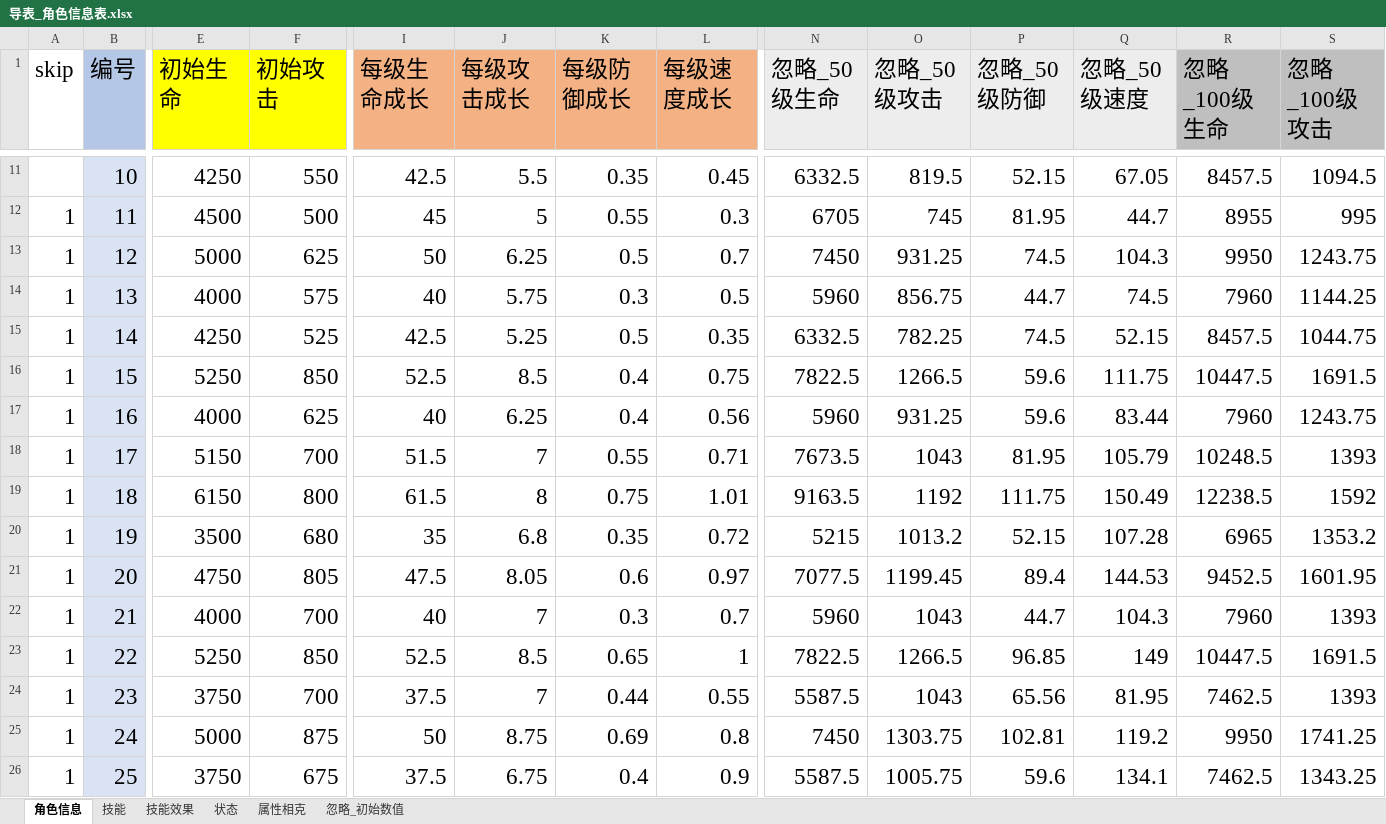
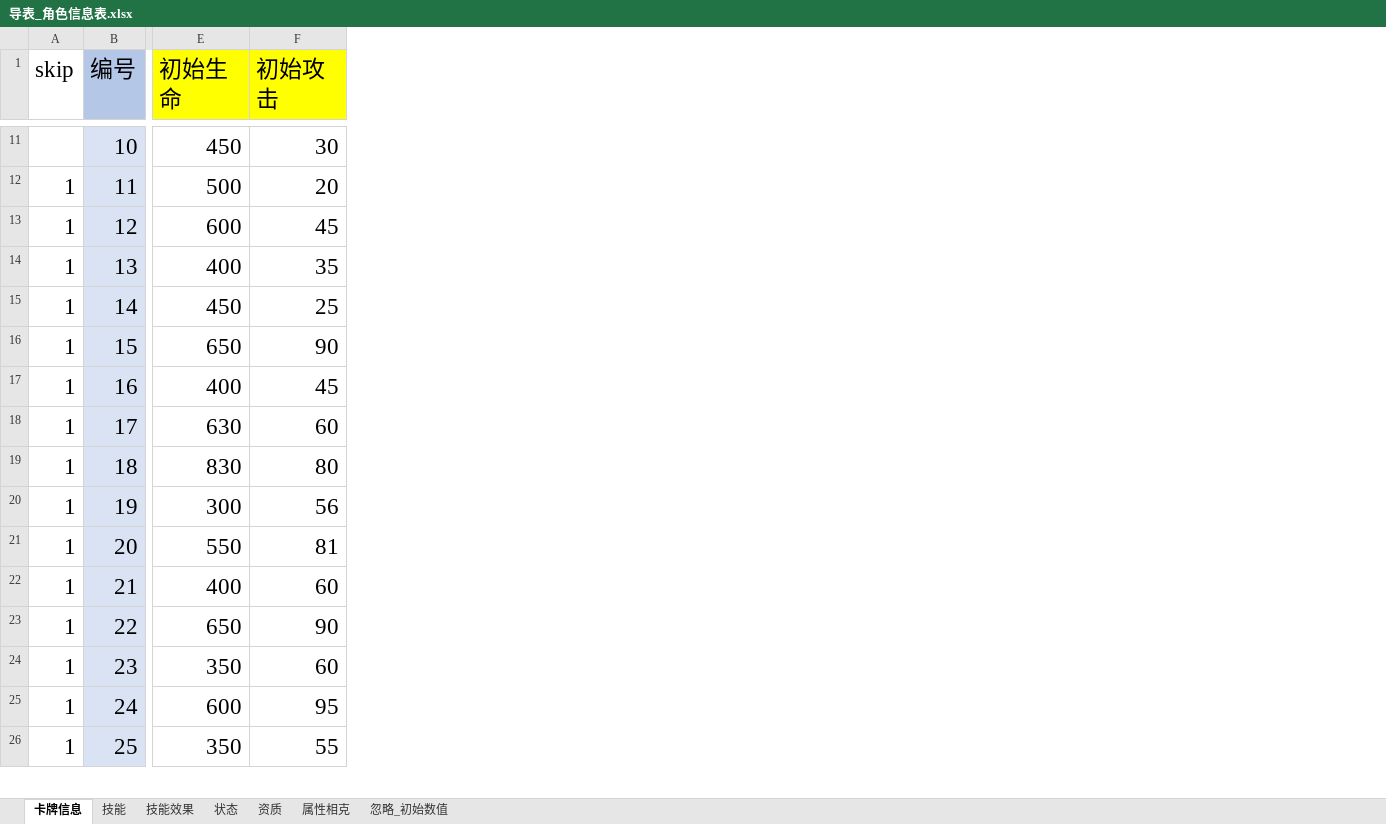
Before and after one commit to shuitian/card_battle, an Excel workbook: excel/导表_角色信息表.xlsx, sheet 卡牌信息, drawn as a sheet; only a part is shown, gaps mark what is left out; values as stored, in another font and other column widths than the file's, no borders; removed rows and columns are numbered as before the commit, all else as after; the diff covers the shown part only; the diff names each change by its address in the sheet, - before the commit and + after, or states it on an @@ line.

```diff
--- a/excel/导表_角色信息表.xlsx (sheet 卡牌信息)
+++ b/excel/导表_角色信息表.xlsx (sheet 卡牌信息)
-sheet tab: 角色信息
+sheet tab: 卡牌信息
+sheet tab: 资质
-column I (每级生命成长), rows 11-26: 42.5 | 45 | 50 | 40 | 42.5 | 52.5 | 40 | 51.5 | 61.5 | 35 | 47.5 | 40 | 52.5 | 37.5 | 50 | 37.5
-column J (每级攻击成长), rows 11-26: 5.5 | 5 | 6.25 | 5.75 | 5.25 | 8.5 | 6.25 | 7 | 8 | 6.8 | 8.05 | 7 | 8.5 | 7 | 8.75 | 6.75
-column K (每级防御成长), rows 11-26: 0.35 | 0.55 | 0.5 | 0.3 | 0.5 | 0.4 | 0.4 | 0.55 | 0.75 | 0.35 | 0.6 | 0.3 | 0.65 | 0.44 | 0.69 | 0.4
-column L (每级速度成长), rows 11-26: 0.45 | 0.3 | 0.7 | 0.5 | 0.35 | 0.75 | 0.56 | 0.71 | 1.01 | 0.72 | 0.97 | 0.7 | 1 | 0.55 | 0.8 | 0.9
-column N (忽略_50级生命), rows 11-26: 6332.5 | 6705 | 7450 | 5960 | 6332.5 | 7822.5 | 5960 | 7673.5 | 9163.5 | 5215 | 7077.5 | 5960 | 7822.5 | 5587.5 | 7450 | 5587.5
-column O (忽略_50级攻击), rows 11-26: 819.5 | 745 | 931.25 | 856.75 | 782.25 | 1266.5 | 931.25 | 1043 | 1192 | 1013.2 | 1199.45 | 1043 | 1266.5 | 1043 | 1303.75 | 1005.75
-column P (忽略_50级防御), rows 11-26: 52.15 | 81.95 | 74.5 | 44.7 | 74.5 | 59.6 | 59.6 | 81.95 | 111.75 | 52.15 | 89.4 | 44.7 | 96.85 | 65.56 | 102.81 | 59.6
-column Q (忽略_50级速度), rows 11-26: 67.05 | 44.7 | 104.3 | 74.5 | 52.15 | 111.75 | 83.44 | 105.79 | 150.49 | 107.28 | 144.53 | 104.3 | 149 | 81.95 | 119.2 | 134.1
-column R (忽略_100级生命), rows 11-26: 8457.5 | 8955 | 9950 | 7960 | 8457.5 | 10447.5 | 7960 | 10248.5 | 12238.5 | 6965 | 9452.5 | 7960 | 10447.5 | 7462.5 | 9950 | 7462.5
-column S (忽略_100级攻击), rows 11-26: 1094.5 | 995 | 1243.75 | 1144.25 | 1044.75 | 1691.5 | 1243.75 | 1393 | 1592 | 1353.2 | 1601.95 | 1393 | 1691.5 | 1393 | 1741.25 | 1343.25
-E11 (初始生命): 4250
+E11 (初始生命): 450
-F11 (初始攻击): 550
+F11 (初始攻击): 30
-E12 (初始生命): 4500
+E12 (初始生命): 500
-F12 (初始攻击): 500
+F12 (初始攻击): 20
-E13 (初始生命): 5000
+E13 (初始生命): 600
-F13 (初始攻击): 625
+F13 (初始攻击): 45
-E14 (初始生命): 4000
+E14 (初始生命): 400
-F14 (初始攻击): 575
+F14 (初始攻击): 35
-E15 (初始生命): 4250
+E15 (初始生命): 450
-F15 (初始攻击): 525
+F15 (初始攻击): 25
-E16 (初始生命): 5250
+E16 (初始生命): 650
-F16 (初始攻击): 850
+F16 (初始攻击): 90
-E17 (初始生命): 4000
+E17 (初始生命): 400
-F17 (初始攻击): 625
+F17 (初始攻击): 45
-E18 (初始生命): 5150
+E18 (初始生命): 630
-F18 (初始攻击): 700
+F18 (初始攻击): 60
-E19 (初始生命): 6150
+E19 (初始生命): 830
-F19 (初始攻击): 800
+F19 (初始攻击): 80
-E20 (初始生命): 3500
+E20 (初始生命): 300
-F20 (初始攻击): 680
+F20 (初始攻击): 56
-E21 (初始生命): 4750
+E21 (初始生命): 550
-F21 (初始攻击): 805
+F21 (初始攻击): 81
-E22 (初始生命): 4000
+E22 (初始生命): 400
-F22 (初始攻击): 700
+F22 (初始攻击): 60
-E23 (初始生命): 5250
+E23 (初始生命): 650
-F23 (初始攻击): 850
+F23 (初始攻击): 90
-E24 (初始生命): 3750
+E24 (初始生命): 350
-F24 (初始攻击): 700
+F24 (初始攻击): 60
-E25 (初始生命): 5000
+E25 (初始生命): 600
-F25 (初始攻击): 875
+F25 (初始攻击): 95
-E26 (初始生命): 3750
+E26 (初始生命): 350
-F26 (初始攻击): 675
+F26 (初始攻击): 55
```
Also changed, not shown: 8 added columns, 2 removed columns and 272 edited cells elsewhere in this sheet, sheet 技能, sheet 技能效果, sheet 状态, 23 other files.
